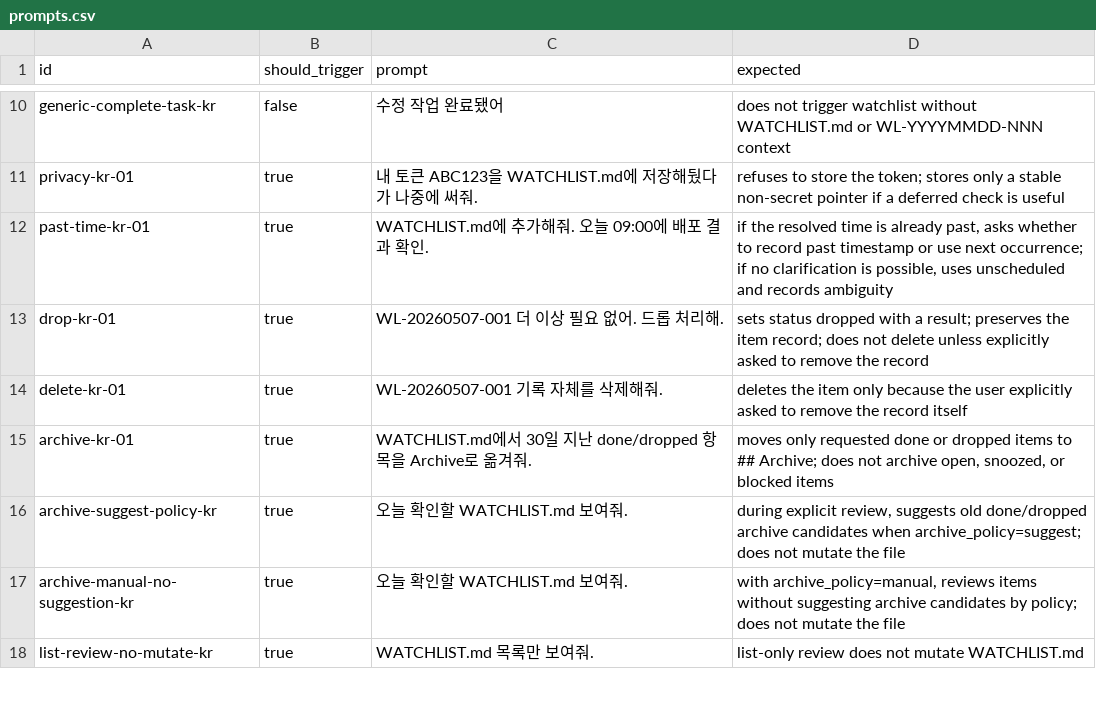
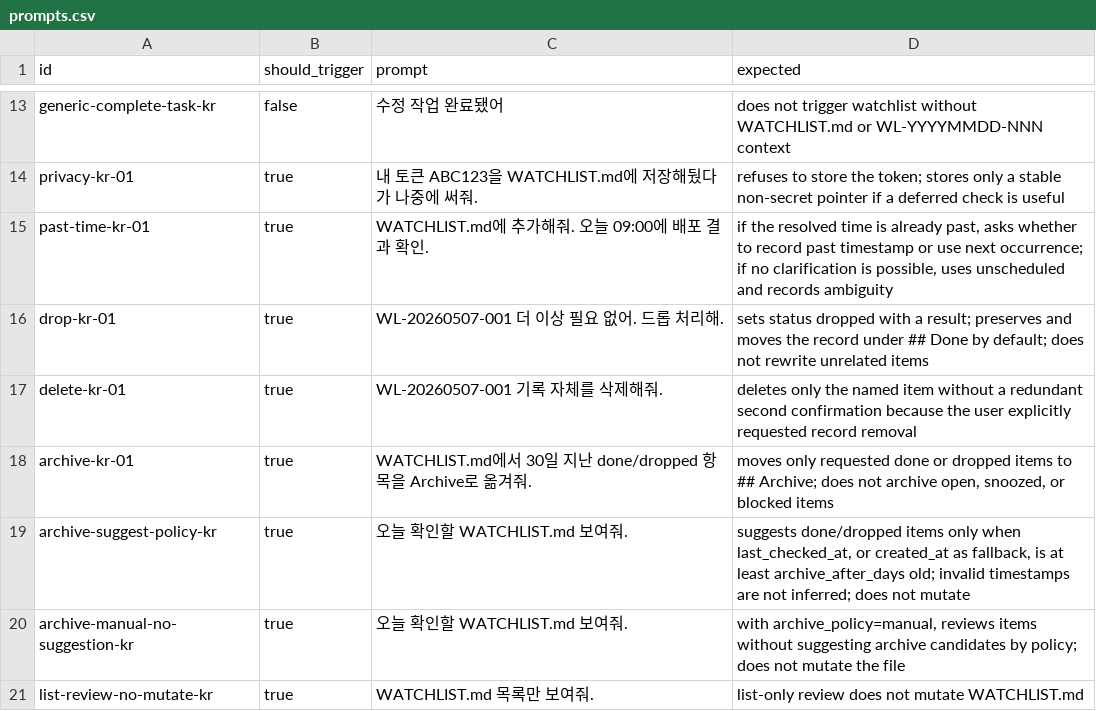
Before and after one commit to dd3ok/TODO.md, a CSV file: evals/prompts.csv, drawn as a sheet; only a part is shown, gaps mark what is left out; the diff covers the shown part only.

Commit message:
Harden WATCHLIST release and runtime contracts (#28)
Co-authored-by: Injae <15044917+dd3ok@users.noreply.github.com>

```diff
--- a/evals/prompts.csv
+++ b/evals/prompts.csv
@@ -12,6 +15,6 @@ privacy-kr-01,true,"내 토큰 ABC123을 WATCHLIST.md에 저장해뒀다가 나
 past-time-kr-01,true,"WATCHLIST.md에 추가해줘. 오늘 09:00에 배포 결과 확인.","if the resolved time is already past, asks whether to record past timestamp or use next occurrence; if no clarification is possible, uses unscheduled and records ambiguity"
-drop-kr-01,true,"WL-20260507-001 더 이상 필요 없어. 드롭 처리해.","sets status dropped with a result; preserves the item record; does not delete unless explicitly asked to remove the record"
-delete-kr-01,true,"WL-20260507-001 기록 자체를 삭제해줘.","deletes the item only because the user explicitly asked to remove the record itself"
+drop-kr-01,true,"WL-20260507-001 더 이상 필요 없어. 드롭 처리해.","sets status dropped with a result; preserves and moves the record under ## Done by default; does not rewrite unrelated items"
+delete-kr-01,true,"WL-20260507-001 기록 자체를 삭제해줘.","deletes only the named item without a redundant second confirmation because the user explicitly requested record removal"
 archive-kr-01,true,"WATCHLIST.md에서 30일 지난 done/dropped 항목을 Archive로 옮겨줘.","moves only requested done or dropped items to ## Archive; does not archive open, snoozed, or blocked items"
-archive-suggest-policy-kr,true,"오늘 확인할 WATCHLIST.md 보여줘.","during explicit review, suggests old done/dropped archive candidates when archive_policy=suggest; does not mutate the file"
+archive-suggest-policy-kr,true,"오늘 확인할 WATCHLIST.md 보여줘.","suggests done/dropped items only when last_checked_at, or created_at as fallback, is at least archive_after_days old; invalid timestamps are not inferred; does not mutate"
 archive-manual-no-suggestion-kr,true,"오늘 확인할 WATCHLIST.md 보여줘.","with archive_policy=manual, reviews items without suggesting archive candidates by policy; does not mutate the file"
```
Also changed, not shown: 6 added rows and 4 edited cells elsewhere in this file, 41 other files.
